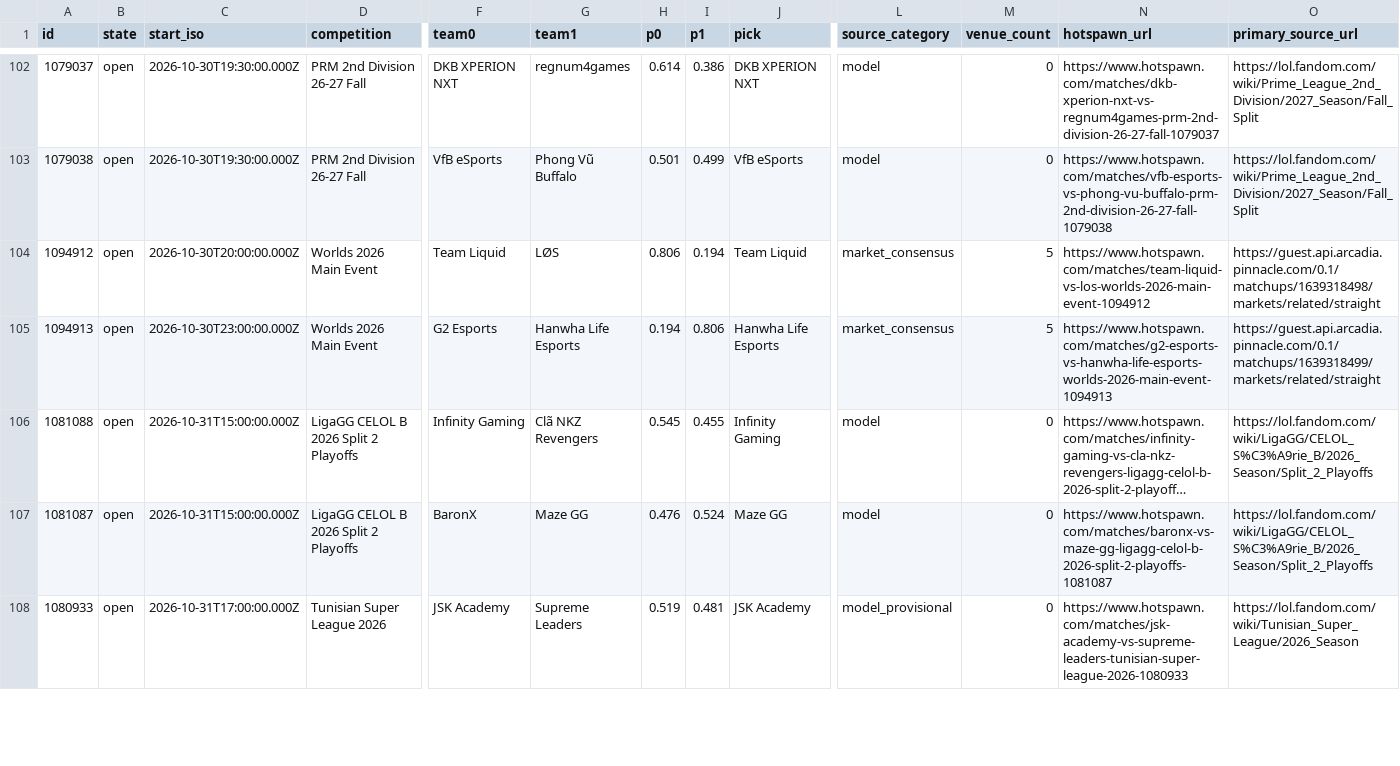
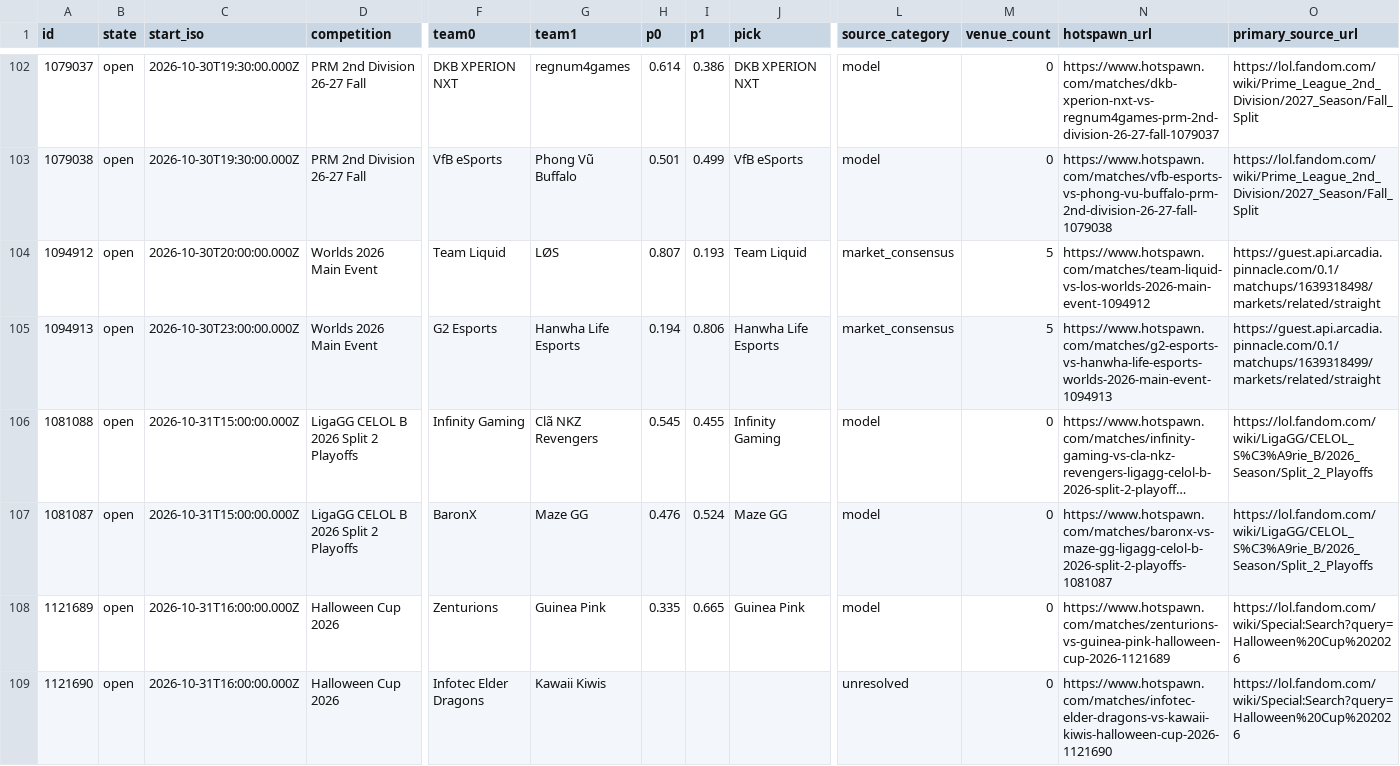
Before and after one commit to karagemop466-tech/LOLHOTSPAWN1, a CSV file: data/node/picks.csv, drawn as a sheet; only a part is shown, gaps mark what is left out; the shorter side is filled out with more unchanged rows; long unchanged cells end in …; rows hold the shown columns only; the diff covers the shown part only; the diff names each change by its address in the sheet, - before the commit and + after, or states it on an @@ line.

```diff
--- a/data/node/picks.csv
+++ b/data/node/picks.csv
-H104 (p0): 0.806
+H104 (p0): 0.807
-I104 (p1): 0.194
+I104 (p1): 0.193
+row 108: 1121689 | open | 2026-10-31T16:00:00.000Z | Halloween Cup 2026 | Zenturions | Guinea Pink | 0.335 | 0.665 | Guinea Pink | model | 0 | https://www.hotspawn.com/matches/zenturions-vs-guinea-pink-halloween-cup-2026-1121689 | https://lol.fandom.com/wiki/Special:Search?query=Halloween%20Cup%202026
+row 109: 1121690 | open | 2026-10-31T16:00:00.000Z | Halloween Cup 2026 | Infotec Elder Dragons | Kawaii Kiwis |  |  |  | unresolved | 0 | https://www.hotspawn.com/matches/infotec-elder-dragons-vs-kawaii-kiwis-halloween-cup-2026-1121690 | https://lol.fandom.com/wiki/Special:Search?query=Halloween%20Cup%202026
```
Also changed, not shown: 6 added rows and 18 edited cells elsewhere in this file, docs/data/picks.csv, 29 other files.
